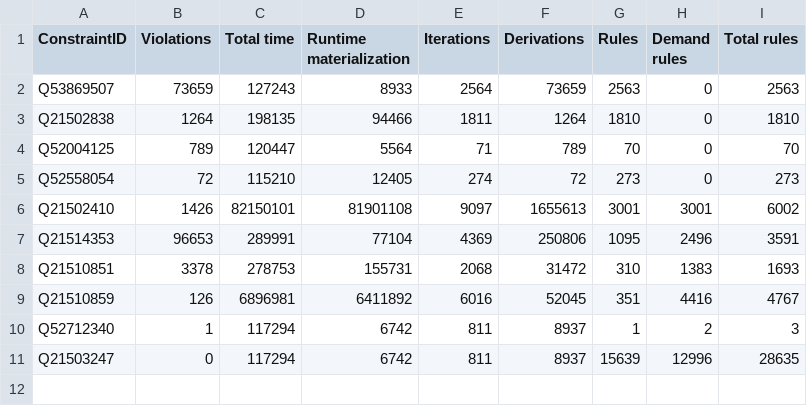
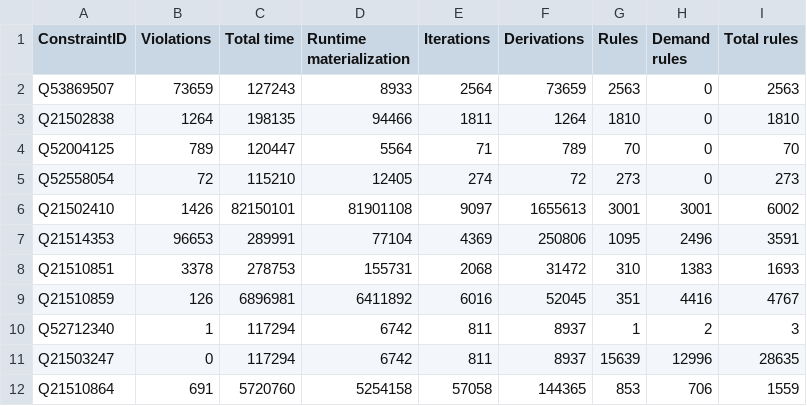
Before and after one commit to shade-belisar/wcd, a TSV file: thesis/result/1000000/demanded_summary.tsv, drawn as a sheet.

Commit message:
Added data for 1000000 demanded

```diff
--- a/thesis/result/1000000/demanded_summary.tsv
+++ b/thesis/result/1000000/demanded_summary.tsv
@@ -11 +11,2 @@ Q52712340	1	117294	6742	811	8937	1	2	3
 Q21503247	0	117294	6742	811	8937	15639	12996	28635
+Q21510864	691	5720760	5254158	57058	144365	853	706	1559
```
